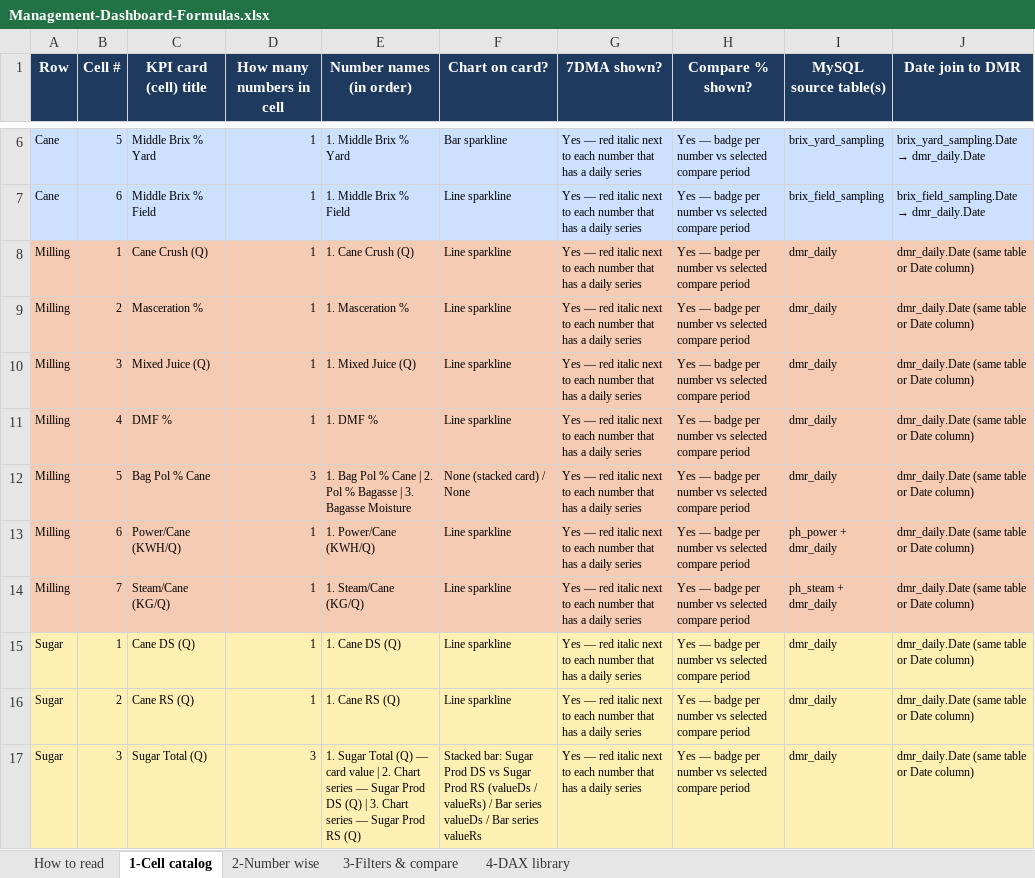
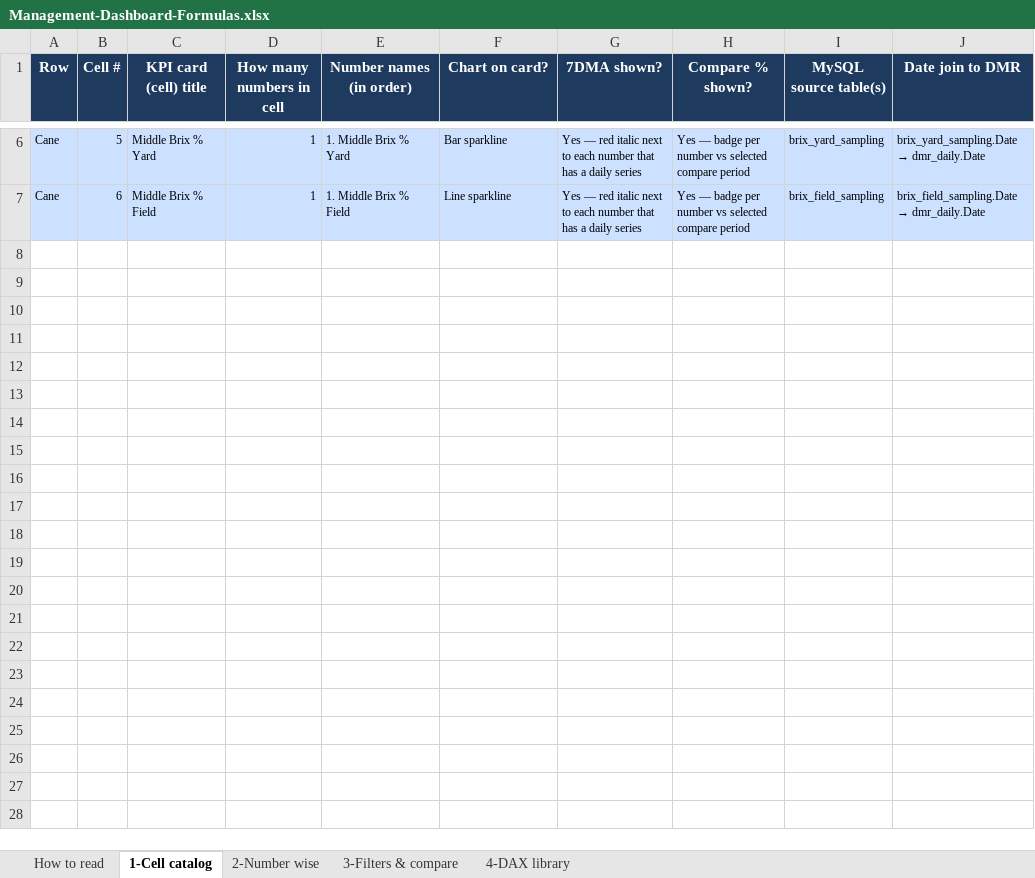
Before and after one commit to TejasRai09/DigiLog, an Excel workbook: docs/bi/Management-Dashboard-Formulas.xlsx, sheet 1-Cell catalog, drawn as a sheet; only a part is shown, gaps mark what is left out; values as stored, in another font and other column widths than the file's, no borders; the diff covers the shown part only; the diff names each change by its address in the sheet, - before the commit and + after, or states it on an @@ line.

```diff
--- a/docs/bi/Management-Dashboard-Formulas.xlsx (sheet 1-Cell catalog)
+++ b/docs/bi/Management-Dashboard-Formulas.xlsx (sheet 1-Cell catalog)
@@ row 8 hidden: Milling | 1 | Cane Crush (Q) | 1 | 1. Cane Crush (Q) | Line sparkline | Yes — red italic next to each number that has a daily series | Yes — badge per number vs selected compare period | dmr_daily | dmr_daily.Date (same table or Date column) @@
@@ row 9 hidden: Milling | 2 | Masceration % | 1 | 1. Masceration % | Line sparkline | Yes — red italic next to each number that has a daily series | Yes — badge per number vs selected compare period | dmr_daily | dmr_daily.Date (same table or Date column) @@
@@ row 10 hidden: Milling | 3 | Mixed Juice (Q) | 1 | 1. Mixed Juice (Q) | Line sparkline | Yes — red italic next to each number that has a daily series | Yes — badge per number vs selected compare period | dmr_daily | dmr_daily.Date (same table or Date column) @@
@@ row 11 hidden: Milling | 4 | DMF % | 1 | 1. DMF % | Line sparkline | Yes — red italic next to each number that has a daily series | Yes — badge per number vs selected compare period | dmr_daily | dmr_daily.Date (same table or Date column) @@
@@ row 12 hidden: Milling | 5 | Bag Pol % Cane | 3 | 1. Bag Pol % Cane | 2. Pol % Bagasse | 3. Bagasse Moisture | None (stacked card) / None | Yes — red italic next to each number that has a daily series | Yes — badge per number vs selected compare period | dmr_daily | dmr_daily.Date (same table or Date column) @@
@@ row 13 hidden: Milling | 6 | Power/Cane (KWH/Q) | 1 | 1. Power/Cane (KWH/Q) | Line sparkline | Yes — red italic next to each number that has a daily series | Yes — badge per number vs selected compare period | ph_power + dmr_daily | dmr_daily.Date (same table or Date column) @@
@@ row 14 hidden: Milling | 7 | Steam/Cane (KG/Q) | 1 | 1. Steam/Cane (KG/Q) | Line sparkline | Yes — red italic next to each number that has a daily series | Yes — badge per number vs selected compare period | ph_steam + dmr_daily | dmr_daily.Date (same table or Date column) @@
@@ row 15 hidden: Sugar | 1 | Cane DS (Q) | 1 | 1. Cane DS (Q) | Line sparkline | Yes — red italic next to each number that has a daily series | Yes — badge per number vs selected compare period | dmr_daily | dmr_daily.Date (same table or Date column) @@
@@ row 16 hidden: Sugar | 2 | Cane RS (Q) | 1 | 1. Cane RS (Q) | Line sparkline | Yes — red italic next to each number that has a daily series | Yes — badge per number vs selected compare period | dmr_daily | dmr_daily.Date (same table or Date column) @@
@@ row 17 hidden: Sugar | 3 | Sugar Total (Q) | 3 | 1. Sugar Total (Q) — card value | 2. Chart series — Sugar Prod DS (Q) | 3. Chart series — Sugar Prod RS (Q) | Stacked bar: Sugar Prod DS vs Sugar Prod RS (valueDs / valueRs) / Bar series valueDs / Bar series valueRs | Yes — red italic next to each number that has a daily series | Yes — badge per number vs selected compare period | dmr_daily | dmr_daily.Date (same table or Date column) @@
```
Also changed, not shown: 18 hidden or unhidden rows elsewhere in this sheet, sheet 2-Number wise, 4 other files.
